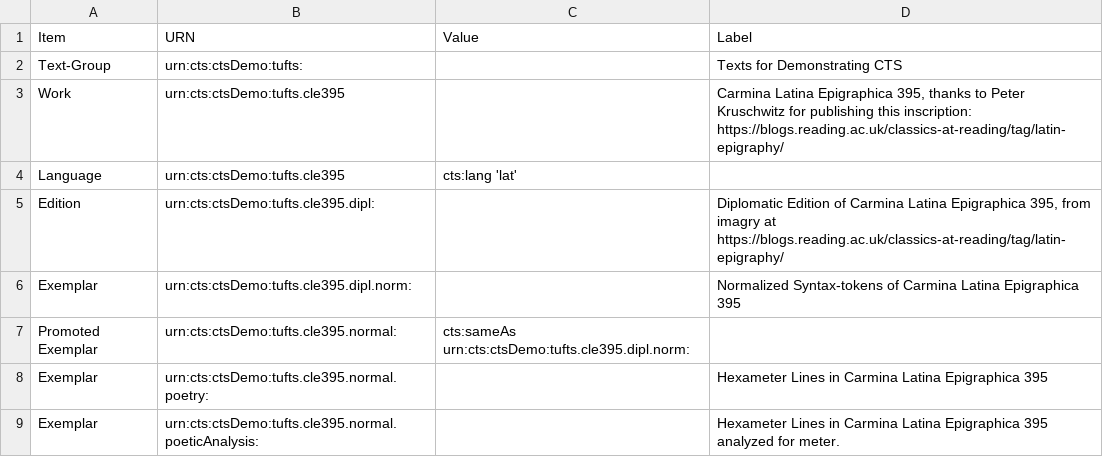
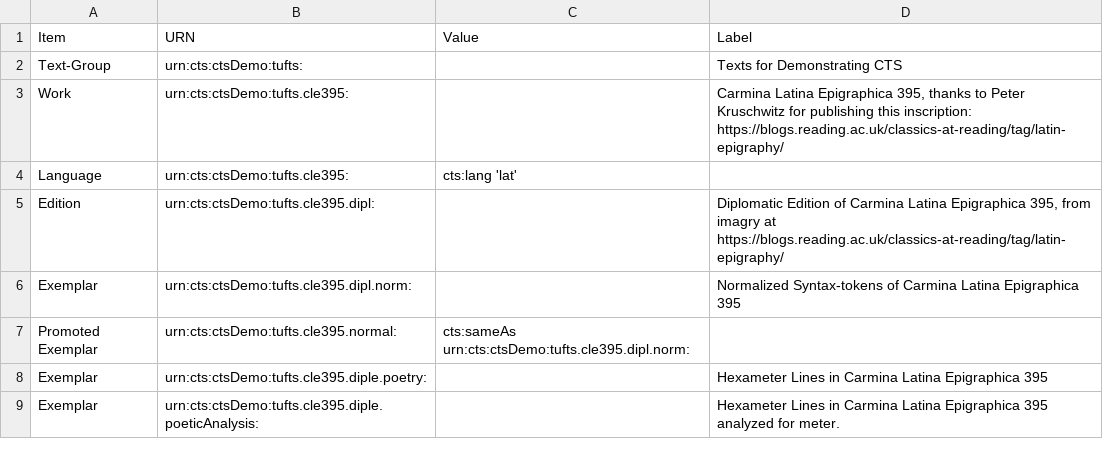
Before and after one commit to Marie-ClaireBeaulieu/tufts-cts-demo, a CSV file: bibliography.csv, drawn as a sheet.

Commit message:
Update bibliography.csv

```diff
--- a/bibliography.csv
+++ b/bibliography.csv
@@ -2,4 +2,4 @@ Item,URN,Value,Label
 "Text-Group","urn:cts:ctsDemo:tufts:","","Texts for Demonstrating CTS"
-"Work","urn:cts:ctsDemo:tufts.cle395","","Carmina Latina Epigraphica 395, thanks to Peter Kruschwitz for publishing this inscription: https://blogs.reading.ac.uk/classics-at-reading/tag/latin-epigraphy/"
-"Language","urn:cts:ctsDemo:tufts.cle395","cts:lang 'lat'",""
+"Work","urn:cts:ctsDemo:tufts.cle395:","","Carmina Latina Epigraphica 395, thanks to Peter Kruschwitz for publishing this inscription: https://blogs.reading.ac.uk/classics-at-reading/tag/latin-epigraphy/"
+"Language","urn:cts:ctsDemo:tufts.cle395:","cts:lang 'lat'",""
 "Edition","urn:cts:ctsDemo:tufts.cle395.dipl:","","Diplomatic Edition of Carmina Latina Epigraphica 395, from imagry at https://blogs.reading.ac.uk/classics-at-reading/tag/latin-epigraphy/"
@@ -7,3 +7,3 @@ Item,URN,Value,Label
 "Promoted Exemplar","urn:cts:ctsDemo:tufts.cle395.normal:","cts:sameAs urn:cts:ctsDemo:tufts.cle395.dipl.norm:",
-"Exemplar","urn:cts:ctsDemo:tufts.cle395.normal.poetry:",,"Hexameter Lines in Carmina Latina Epigraphica 395"
-"Exemplar","urn:cts:ctsDemo:tufts.cle395.normal.poeticAnalysis:",,"Hexameter Lines in Carmina Latina Epigraphica 395 analyzed for meter."
+"Exemplar","urn:cts:ctsDemo:tufts.cle395.diple.poetry:",,"Hexameter Lines in Carmina Latina Epigraphica 395"
+"Exemplar","urn:cts:ctsDemo:tufts.cle395.diple.poeticAnalysis:",,"Hexameter Lines in Carmina Latina Epigraphica 395 analyzed for meter."
```
